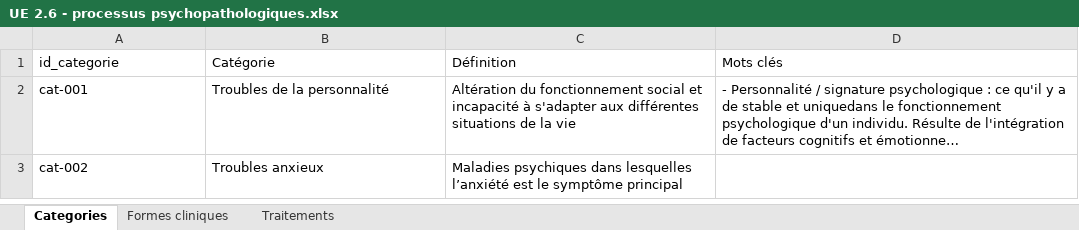
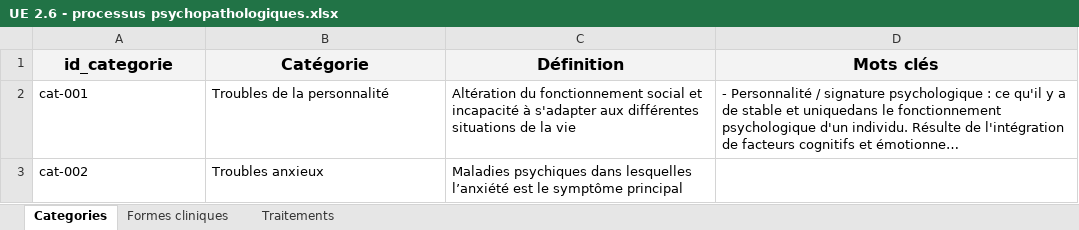
Before and after one commit to tomSample/ifsi-revision, an Excel workbook: public/data/UE-2.6/UE 2.6 - processus psychopathologiques.xlsx, sheet Categories, drawn as a sheet; long unchanged cells end in …; values as stored, in another font and other column widths than the file's, no borders; charts and pictures not drawn; the diff names each change by its address in the sheet, - before the commit and + after, or states it on an @@ line.

```diff
--- a/public/data/UE-2.6/UE 2.6 - processus psychopathologiques.xlsx (sheet Categories)
+++ b/public/data/UE-2.6/UE 2.6 - processus psychopathologiques.xlsx (sheet Categories)
@@ A1:D1 fill: none → #F3F3F3, bold: off → on, text size: larger, alignment: left → center @@
```
Also changed, not shown: sheet Formes cliniques, sheet Traitements, src/data/UE-2.6/UE 2.6 - processus psychopathologiques.xlsx, 7 other files.
